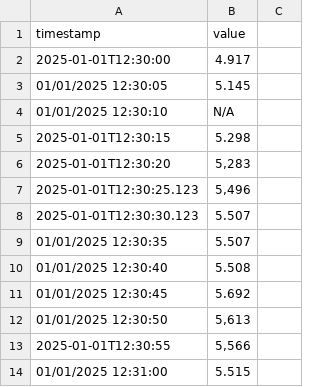
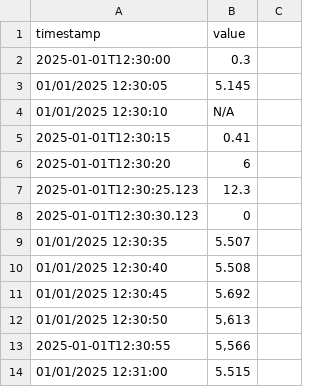
Before and after one commit to Aleh4/LAB2PrCo, a CSV file: data/raw/humedad_sucio_10.csv, drawn as a sheet; only a part is shown.

```diff
--- a/data/raw/humedad_sucio_10.csv
+++ b/data/raw/humedad_sucio_10.csv
@@ -1,9 +1,9 @@
 timestamp;value
-2025-01-01T12:30:00;4.917
+2025-01-01T12:30:00;0.3
 01/01/2025 12:30:05;5.145
 01/01/2025 12:30:10;N/A
-2025-01-01T12:30:15;5.298
-2025-01-01T12:30:20;5,283
-2025-01-01T12:30:25.123; 5,496
-2025-01-01T12:30:30.123;5.507
+2025-01-01T12:30:15;0.41
+2025-01-01T12:30:20;6
+2025-01-01T12:30:25.123; 12.3
+2025-01-01T12:30:30.123;0
 01/01/2025 12:30:35;5.507
```
Also changed, not shown: data/processed/humedad_limpio_10.csv, reports/kpis_por_archivo.csv, 3 other files.
